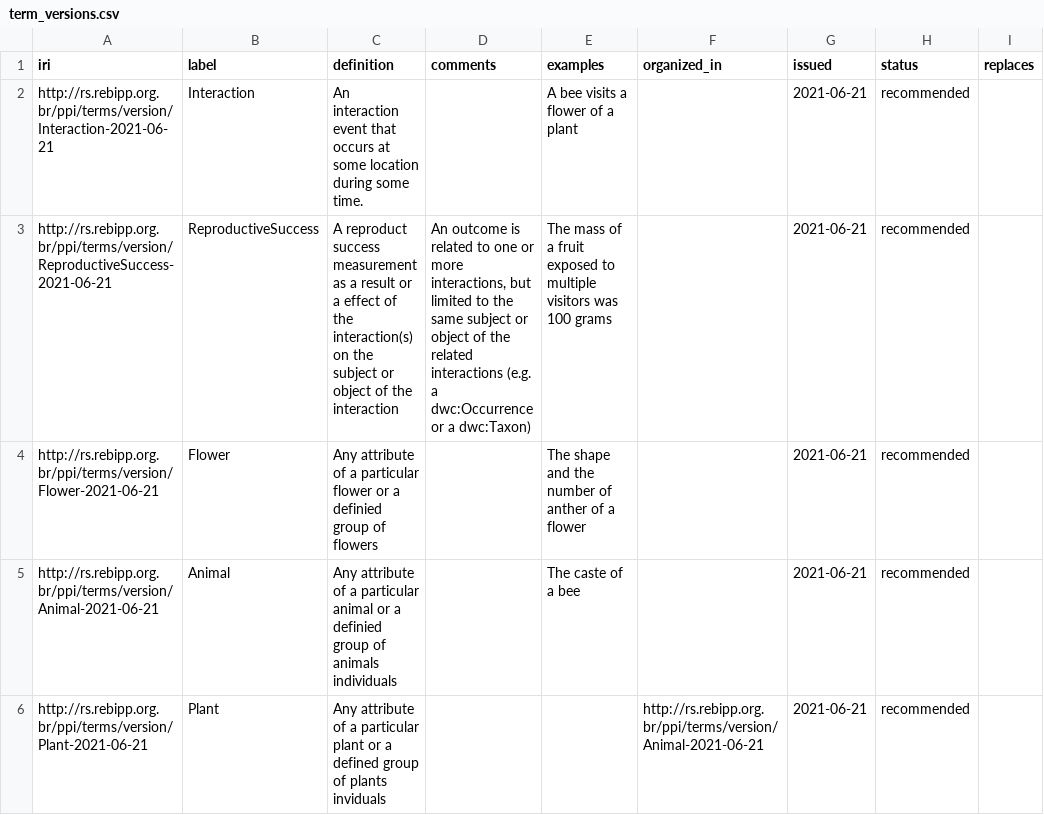
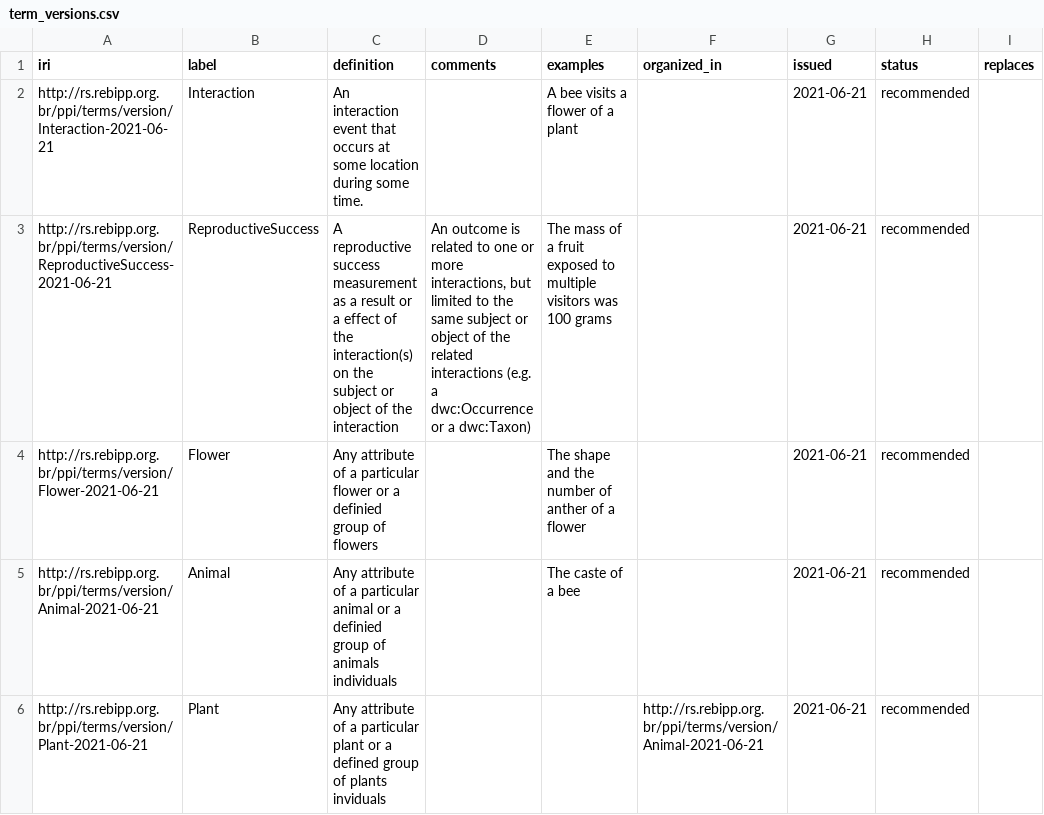
Before and after one commit to rebipp/ppi, a CSV file: vocabulary/term_versions.csv, drawn as a sheet; only a part is shown; the diff names each change by its address in the sheet, - before the commit and + after, or states it on an @@ line.

Commit message:
Fix reproductive success definition

```diff
--- a/vocabulary/term_versions.csv
+++ b/vocabulary/term_versions.csv
-C3 (definition): A reproduct success measurement…
+C3 (definition): A reproductive success measurement…
```
Also changed, not shown: 1 other file.
